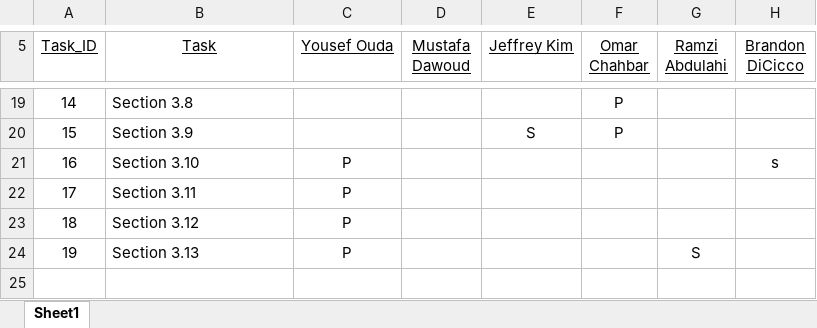
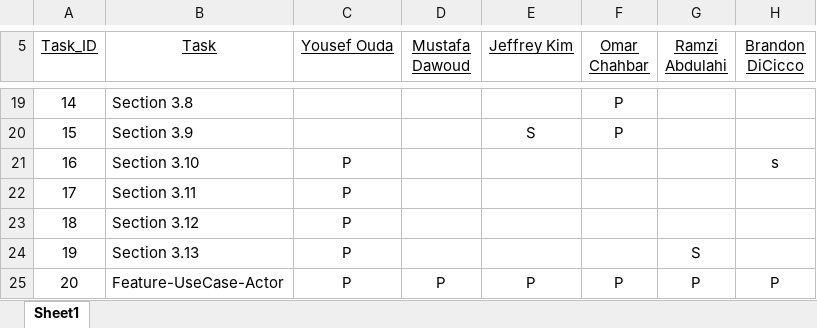
Before and after one commit to Rabdulah/BrigadeFinal, an Excel workbook: Responsibility Matrix.xlsx, sheet Sheet1, drawn as a sheet; only a part is shown, gaps mark what is left out; values as stored, in another font and other column widths than the file's, no borders; the diff names each change by its address in the sheet, - before the commit and + after, or states it on an @@ line.

Commit message:
Update Matrix

```diff
--- a/Responsibility Matrix.xlsx (sheet Sheet1)
+++ b/Responsibility Matrix.xlsx (sheet Sheet1)
+row 25: 20 | Feature-UseCase-Actor | P | P | P | P | P | P
```
